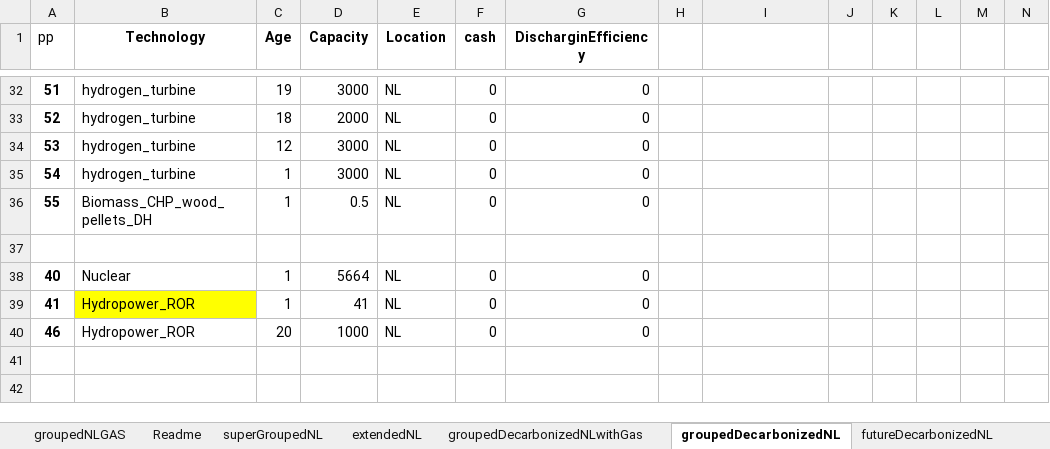
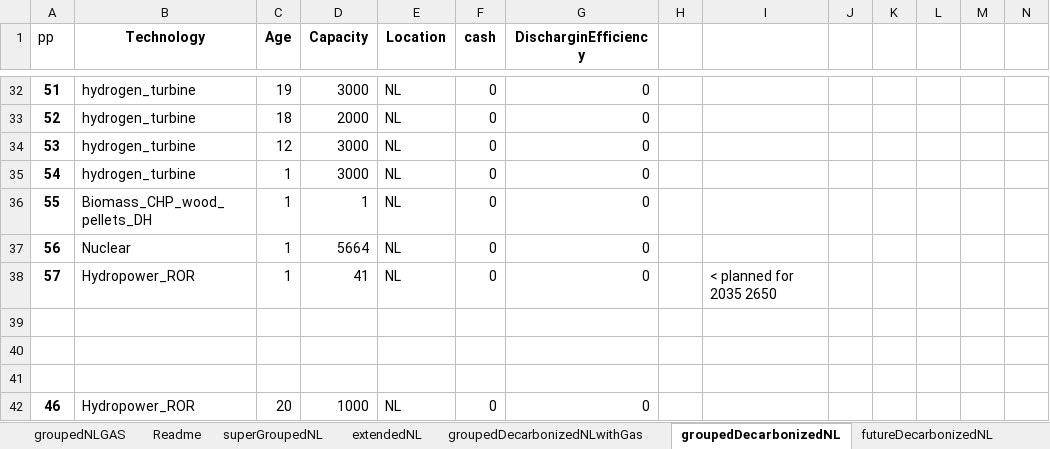
Before and after one commit to TradeRES/toolbox-amiris-emlab, an Excel workbook: data/Power_plants.xlsx, sheet groupedDecarbonizedNL, drawn as a sheet; only a part is shown, gaps mark what is left out; values as stored, in another font and other column widths than the file's, no borders; addresses are those after the commit; rows hold the shown columns only; the diff names each change by its address in the sheet, - before the commit and + after, or states it on an @@ line.

```diff
--- a/data/Power_plants.xlsx (sheet groupedDecarbonizedNL)
+++ b/data/Power_plants.xlsx (sheet groupedDecarbonizedNL)
-D36 (Capacity): 0.5
+D36 (Capacity): 1
+row 37: 56 | Nuclear | 1 | 5664 | NL | 0 | 0
+row 38: 57 | Hydropower_ROR | 1 | 41 | NL | 0 | 0 |  | < planned for 2035 2650
-row 40: 40 | Nuclear | 1 | 5664 | NL | 0 | 0
+row 40: (empty)
-row 41: 41 | Hydropower_ROR | 1 | 41 | NL | 0 | 0
+row 41: (empty)
-B41 fill: #FFFF00
+B41 fill: none
```
Also changed, not shown: data/Coupling Config.xlsx, 4 other files.
